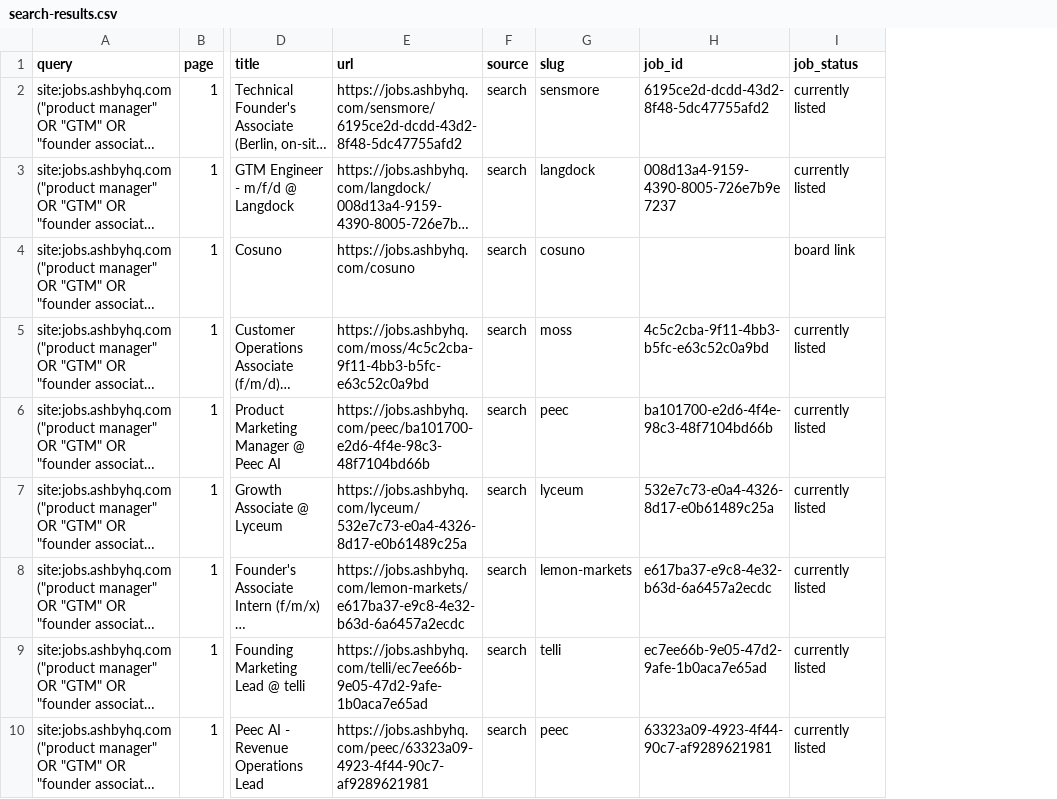
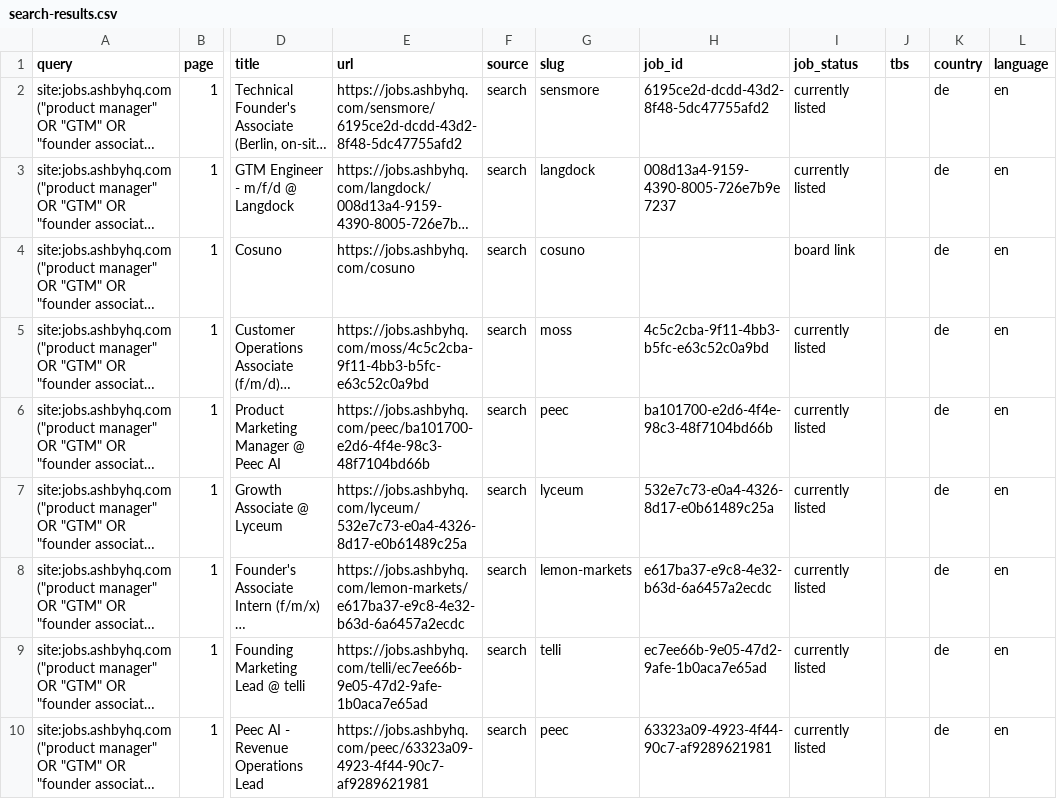
Before and after one commit to p1va/ashby-job-radar, a CSV file: serper-discovery/results/2026-10-26/search-results.csv, drawn as a sheet; only a part is shown, gaps mark what is left out; long unchanged cells end in …; the diff names each change by its address in the sheet, - before the commit and + after, or states it on an @@ line.

```diff
--- a/serper-discovery/results/2026-10-26/search-results.csv
+++ b/serper-discovery/results/2026-10-26/search-results.csv
+column J (tbs), empty
+column K (country), rows 2-10: all de
+column L (language), rows 2-10: all en
```
Also changed, not shown: serper-discovery/results/2026-10-26/boards.csv, 3 other files.
